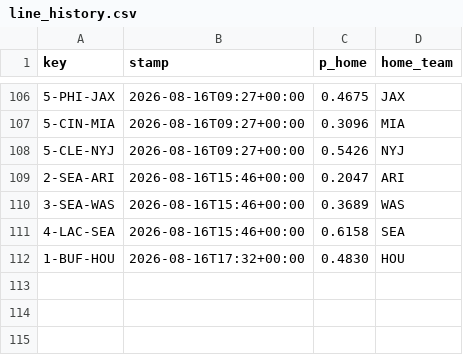
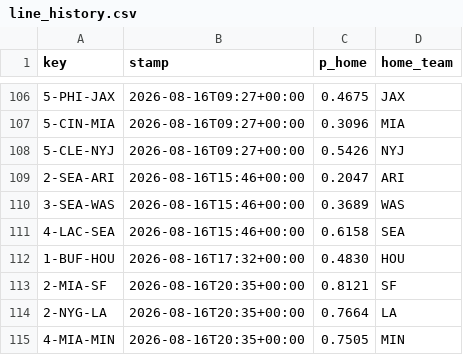
Before and after one commit to Cako18/gridiron-data, a CSV file: data/line_history.csv, drawn as a sheet; only a part is shown, gaps mark what is left out.

```diff
--- a/data/line_history.csv
+++ b/data/line_history.csv
@@ -112 +112,4 @@ key,stamp,p_home,home_team
 1-BUF-HOU,2026-08-16T17:32+00:00,0.4830,HOU
+2-MIA-SF,2026-08-16T20:35+00:00,0.8121,SF
+2-NYG-LA,2026-08-16T20:35+00:00,0.7664,LA
+4-MIA-MIN,2026-08-16T20:35+00:00,0.7505,MIN
```
Also changed, not shown: 1 other file.
